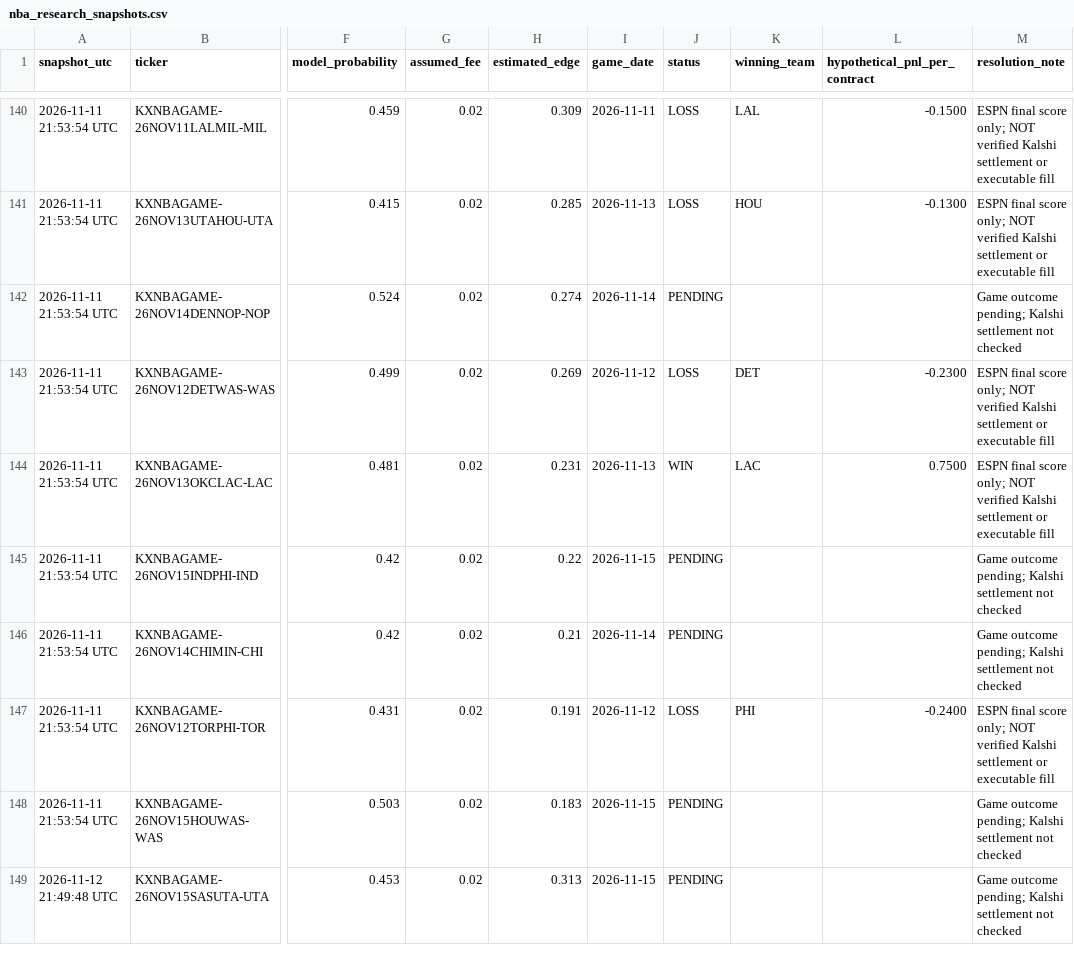
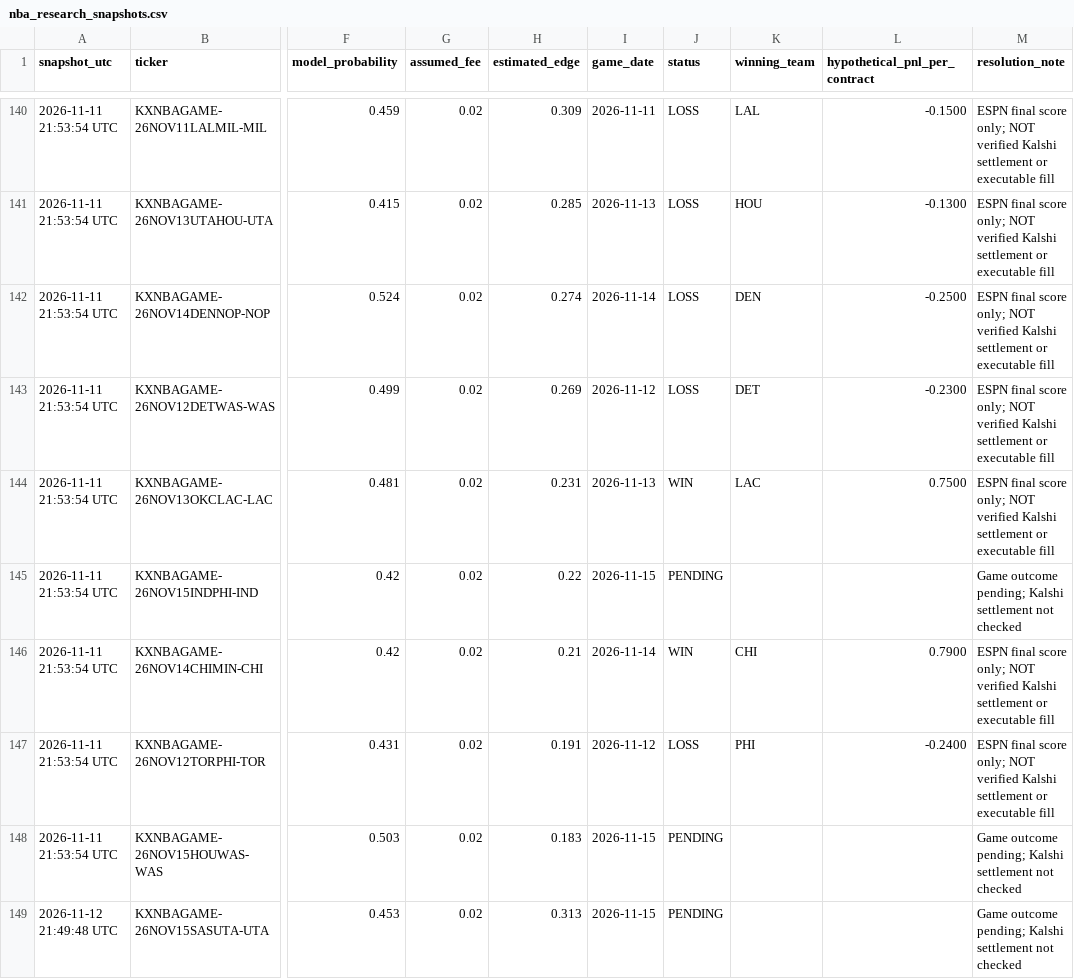
Before and after one commit to theemikebrown/kalshi-sports-edge, a CSV file: data/nba_research_snapshots.csv, drawn as a sheet; only a part is shown, gaps mark what is left out; the diff covers the shown part only; the diff names each change by its address in the sheet, - before the commit and + after, or states it on an @@ line.

```diff
--- a/data/nba_research_snapshots.csv
+++ b/data/nba_research_snapshots.csv
-J142 (status): PENDING
+J142 (status): LOSS
-K142 (winning_team): (empty)
+K142 (winning_team): DEN
-L142 (hypothetical_pnl_per_contract): (empty)
+L142 (hypothetical_pnl_per_contract): -0.2500
-M142 (resolution_note): Game outcome pending; Kalshi settlement not checked
+M142 (resolution_note): ESPN final score only; NOT verified Kalshi settlement or executable fill
-J146 (status): PENDING
+J146 (status): WIN
-K146 (winning_team): (empty)
+K146 (winning_team): CHI
-L146 (hypothetical_pnl_per_contract): (empty)
+L146 (hypothetical_pnl_per_contract): 0.7900
-M146 (resolution_note): Game outcome pending; Kalshi settlement not checked
+M146 (resolution_note): ESPN final score only; NOT verified Kalshi settlement or executable fill
```
Also changed, not shown: 10 added rows and 28 edited cells elsewhere in this file, 3 other files.
